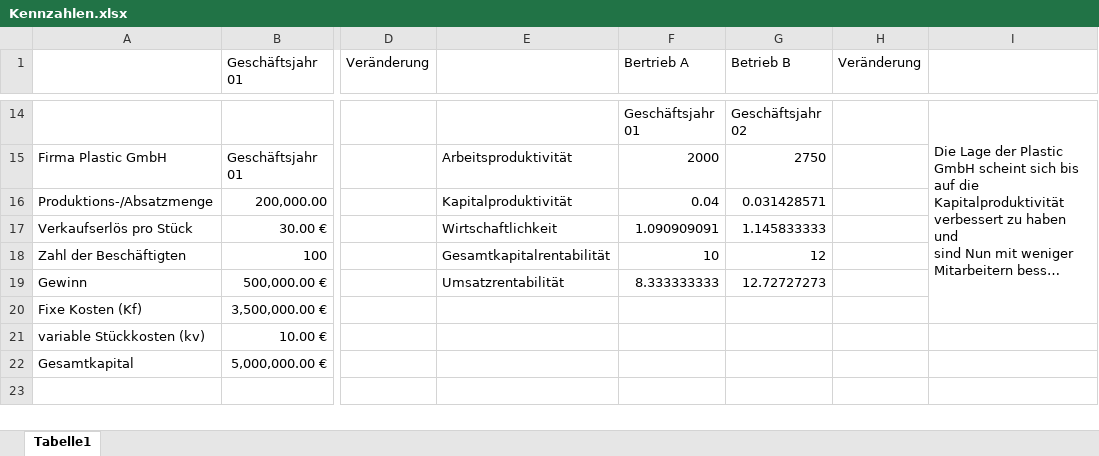
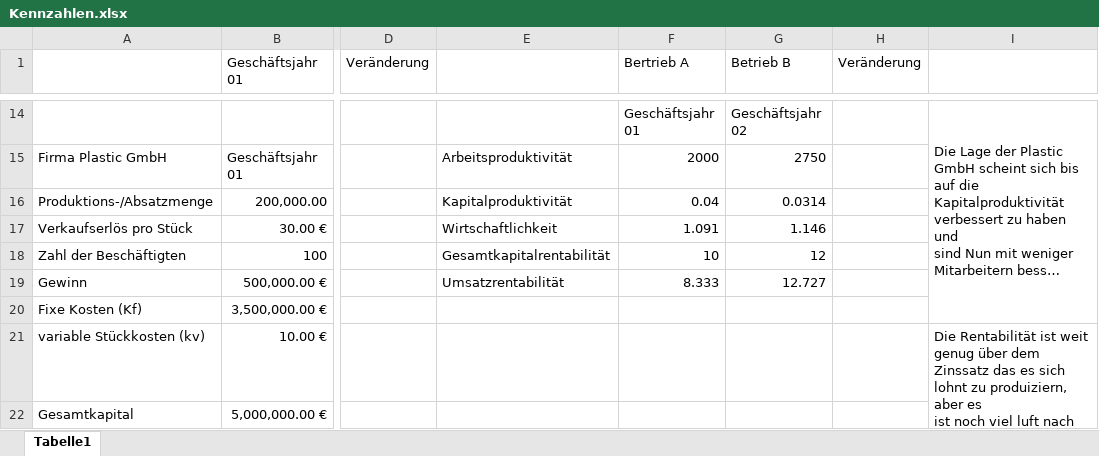
Before and after one commit to Boevenius/School_Project, an Excel workbook: GVI/Lösungen/Kennzahlen.xlsx, sheet Tabelle1, drawn as a sheet; only a part is shown, gaps mark what is left out; long unchanged cells end in …; values as stored, in another font and other column widths than the file's, no borders; ↵ is a line break in a cell; the diff names each change by its address in the sheet, - before the commit and + after, or states it on an @@ line.

```diff
--- a/GVI/Lösungen/Kennzahlen.xlsx (sheet Tabelle1)
+++ b/GVI/Lösungen/Kennzahlen.xlsx (sheet Tabelle1)
-G16 (Betrieb B): 0.031428571
+G16 (Betrieb B): 0.0314
-F17 (Bertrieb A): 1.090909091
+F17 (Bertrieb A): 1.091
-G17 (Betrieb B): 1.145833333
+G17 (Betrieb B): 1.146
-F19 (Bertrieb A): 8.333333333
+F19 (Bertrieb A): 8.333
-G19 (Betrieb B): 12.72727273
+G19 (Betrieb B): 12.727
-I21: (empty)
+I21: Die Rentabilität ist weit genug über dem ↵ Zinssatz das es sich lohnt zu produiziern, aber es ↵ ist noch viel luft nach oben da sie weit unter ↵ dem Durchschnitt liegt.
+I21:I22 merged
```
Also changed, not shown: 2 other files.
